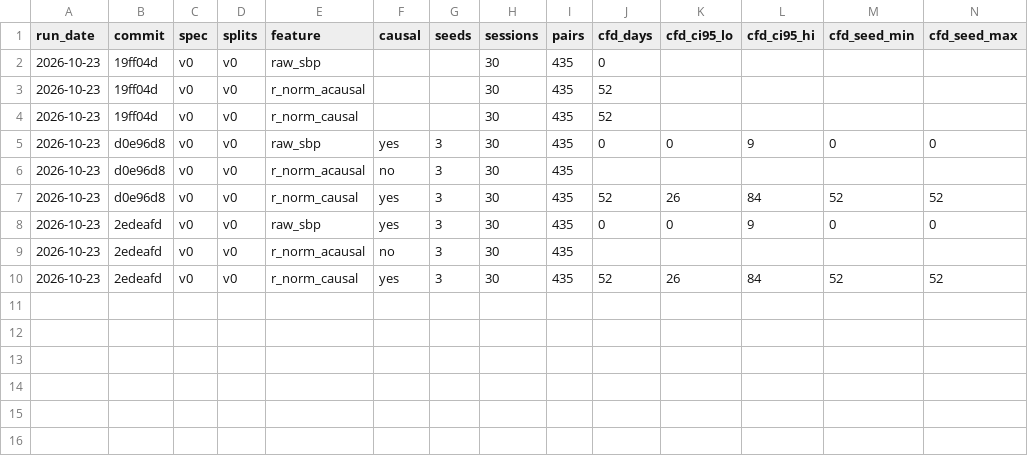
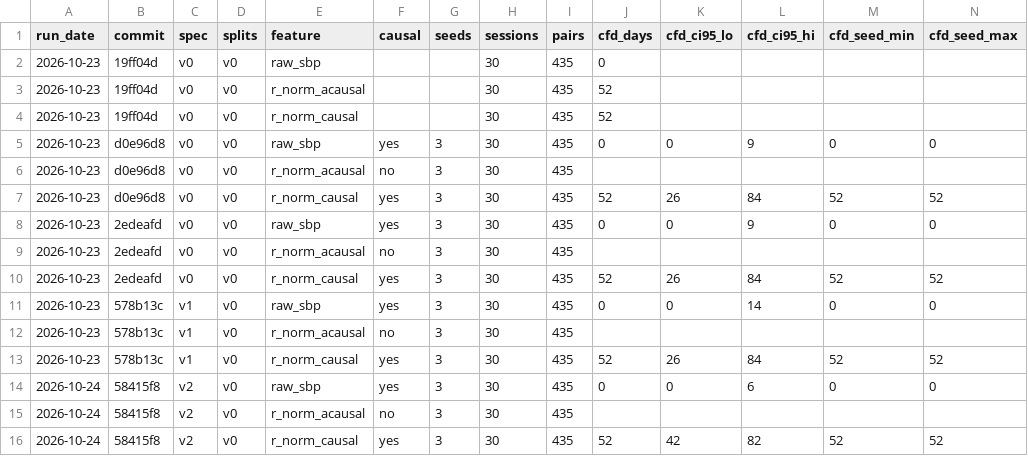
Before and after one commit to radhakrishnanrishaban/ephys-signal-atlas, a CSV file: results/scoreboard.csv, drawn as a sheet; only a part is shown; rows hold the shown columns only; the diff names each change by its address in the sheet, - before the commit and + after, or states it on an @@ line.

Commit message:
v0.4.0: decoder spec v2 (lag 0) matched to the LINK paper baseline; MLP scored on held-out sessions; 95 % CIs on every published difference; EXP-002/003/004
dev 3be2d40
scoreboard rows from dev commits: 19ff04d d0e96d8 2edeafd 578b13c 58415f8 (bench/ and 02_package/src/ identical to 58415f8)

```diff
--- a/results/scoreboard.csv
+++ b/results/scoreboard.csv
+row 11: 2026-10-23 | 578b13c | v1 | v0 | raw_sbp | yes | 3 | 30 | 435 | 0 | 0 | 14 | 0 | 0
+row 12: 2026-10-23 | 578b13c | v1 | v0 | r_norm_acausal | no | 3 | 30 | 435
+row 13: 2026-10-23 | 578b13c | v1 | v0 | r_norm_causal | yes | 3 | 30 | 435 | 52 | 26 | 84 | 52 | 52
+row 14: 2026-10-24 | 58415f8 | v2 | v0 | raw_sbp | yes | 3 | 30 | 435 | 0 | 0 | 6 | 0 | 0
+row 15: 2026-10-24 | 58415f8 | v2 | v0 | r_norm_acausal | no | 3 | 30 | 435
+row 16: 2026-10-24 | 58415f8 | v2 | v0 | r_norm_causal | yes | 3 | 30 | 435 | 52 | 42 | 82 | 52 | 52
```
Also changed, not shown: results/bench_v0_pairs.csv, 58 other files.
